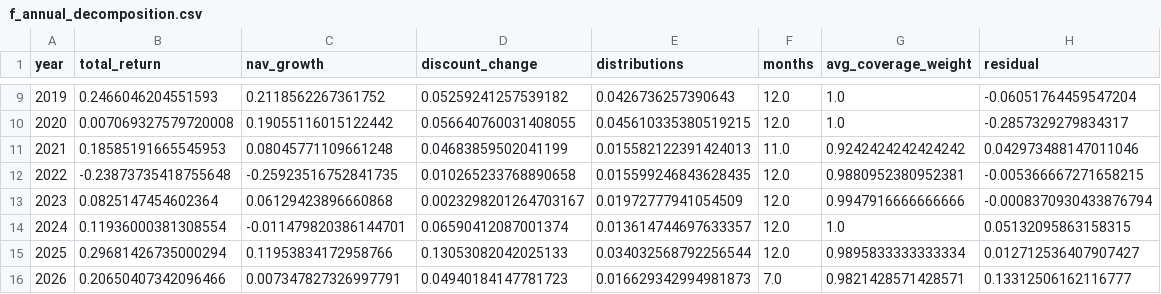
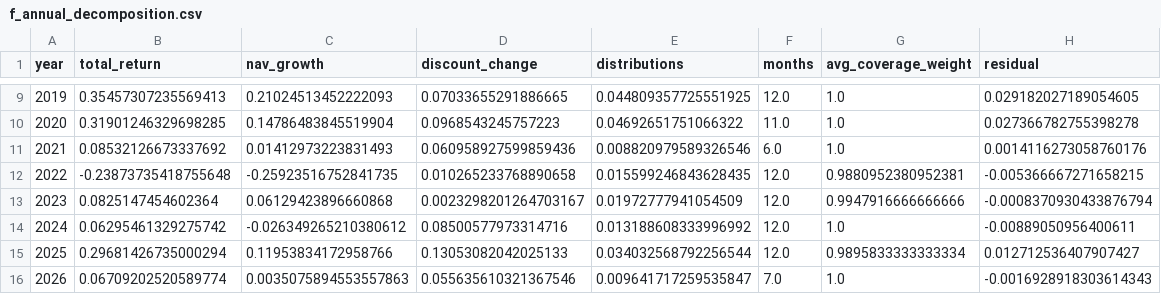
Before and after one commit to hdcapital/cef-research, a CSV file: outputs/f_annual_decomposition.csv, drawn as a sheet; only a part is shown, gaps mark what is left out; the diff covers the shown part only.

```diff
--- a/outputs/f_annual_decomposition.csv
+++ b/outputs/f_annual_decomposition.csv
@@ -9,8 +9,8 @@ year,total_return,nav_growth,discount_change,distributions,months,avg_coverage_w
-2019,0.2466046204551593,0.2118562267361752,0.05259241257539182,0.0426736257390643,12.0,1.0,-0.06051764459547204
-2020,0.007069327579720008,0.19055116015122442,0.056640760031408055,0.045610335380519215,12.0,1.0,-0.2857329279834317
-2021,0.18585191665545953,0.08045771109661248,0.04683859502041199,0.015582122391424013,11.0,0.9242424242424242,0.042973488147011046
+2019,0.35457307235569413,0.21024513452222093,0.07033655291886665,0.044809357725551925,12.0,1.0,0.029182027189054605
+2020,0.31901246329698285,0.14786483845519904,0.0968543245757223,0.04692651751066322,11.0,1.0,0.027366782755398278
+2021,0.08532126673337692,0.01412973223831493,0.060958927599859436,0.008820979589326546,6.0,1.0,0.0014116273058760176
 2022,-0.23873735418755648,-0.25923516752841735,0.010265233768890658,0.015599246843628435,12.0,0.9880952380952381,-0.005366667271658215
 2023,0.0825147454602364,0.06129423896660868,0.0023298201264703167,0.01972777941054509,12.0,0.9947916666666666,-0.0008370930433876794
-2024,0.11936000381308554,-0.011479820386144701,0.06590412087001374,0.013614744697633357,12.0,1.0,0.05132095863158315
+2024,0.06295461329275742,-0.026349265210380612,0.08500577973314716,0.013188608333996992,12.0,1.0,-0.00889050956400611
 2025,0.29681426735000294,0.11953834172958766,0.13053082042025133,0.034032568792256544,12.0,0.9895833333333334,0.012712536407907427
-2026,0.20650407342096466,0.007347827326997791,0.04940184147781723,0.016629342994981873,7.0,0.9821428571428571,0.13312506162116777
+2026,0.06709202520589774,0.0035075894553557863,0.055635610321367546,0.009641717259535847,7.0,1.0,-0.0016928918303614343
```
Also changed, not shown: 32 edited cells elsewhere in this file, outputs/f_episodes.csv, outputs/f_monthly_decomposition.csv, 9 other files.
